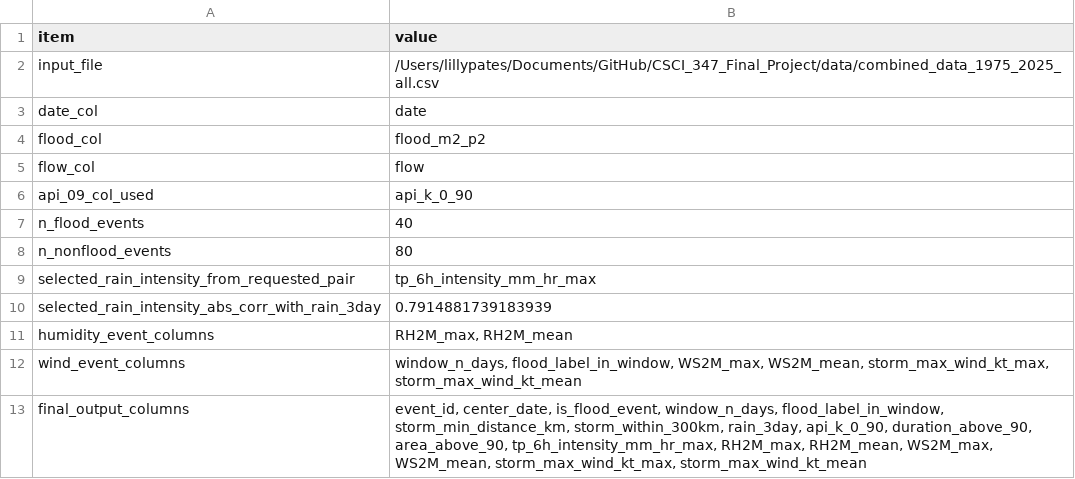
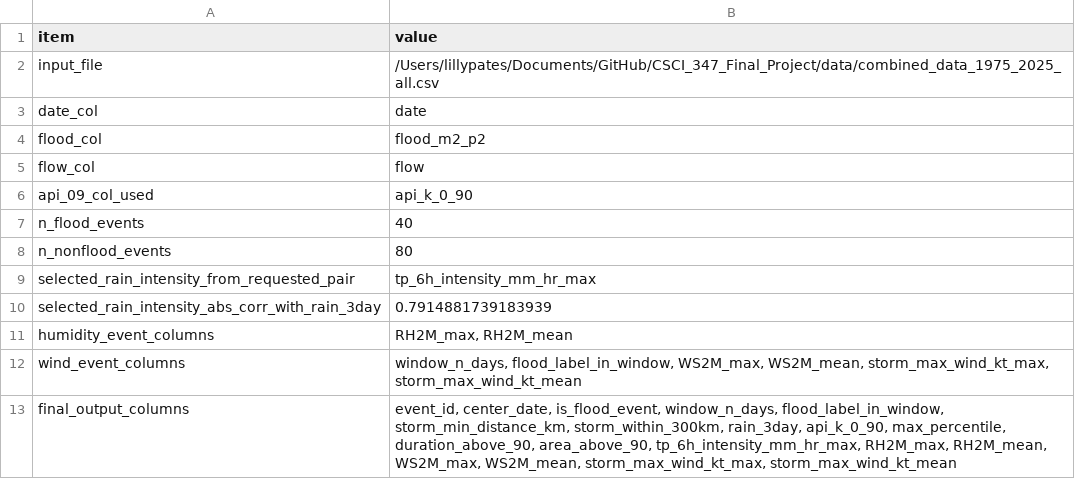
Before and after one commit to lillian-pates/CSCI_347_Final_Project, a CSV file: data/custom_feature_selection_summary.csv, drawn as a sheet.

Commit message:
Update custom_feature_selection_summary.csv

```diff
--- a/data/custom_feature_selection_summary.csv
+++ b/data/custom_feature_selection_summary.csv
@@ -12,2 +12,2 @@ humidity_event_columns,"RH2M_max, RH2M_mean"
 wind_event_columns,"window_n_days, flood_label_in_window, WS2M_max, WS2M_mean, storm_max_wind_kt_max, storm_max_wind_kt_mean"
-final_output_columns,"event_id, center_date, is_flood_event, window_n_days, flood_label_in_window, storm_min_distance_km, storm_within_300km, rain_3day, api_k_0_90, duration_above_90, area_above_90, tp_6h_intensity_mm_hr_max, RH2M_max, RH2M_mean, WS2M_max, WS2M_mean, storm_max_wind_kt_max, storm_max_wind_kt_mean"
+final_output_columns,"event_id, center_date, is_flood_event, window_n_days, flood_label_in_window, storm_min_distance_km, storm_within_300km, rain_3day, api_k_0_90, max_percentile, duration_above_90, area_above_90, tp_6h_intensity_mm_hr_max, RH2M_max, RH2M_mean, WS2M_max, WS2M_mean, storm_max_wind_kt_max, storm_max_wind_kt_mean"
```
